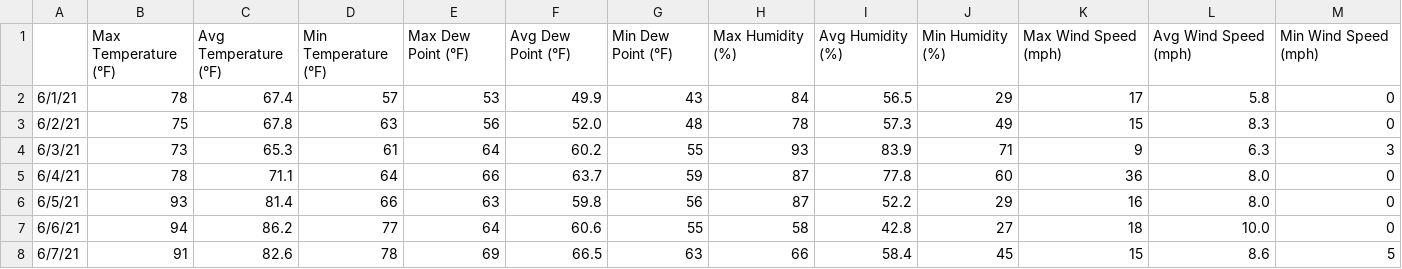
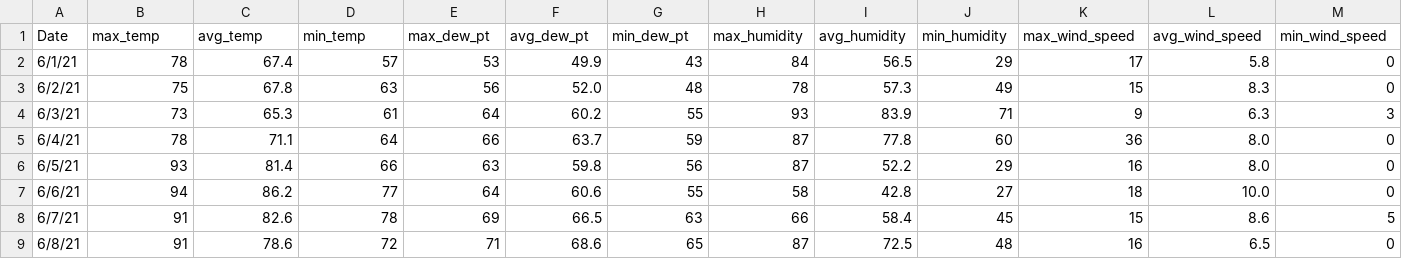
Before and after one commit to weiangela/STAT453---Taxi-Prediction, a CSV file: Data/2021NYCWeather.csv, drawn as a sheet; only a part is shown; the shorter side is filled out with more unchanged rows; removed rows and columns are numbered as before the commit, all else as after; rows hold the shown columns only; the diff names each change by its address in the sheet, - before the commit and + after, or states it on an @@ line.

Commit message:
Update 2021NYCWeather.csv column names

```diff
--- a/Data/2021NYCWeather.csv
+++ b/Data/2021NYCWeather.csv
-row 1:  | Max Temperature (°F) | Avg Temperature (°F) | Min Temperature (°F) | Max Dew Point (°F) | Avg Dew Point (°F) | Min Dew Point (°F) | Max Humidity (%) | Avg Humidity (%) | Min Humidity (%) | Max Wind Speed (mph) | Avg Wind Speed (mph) | Min Wind Speed (mph)
+row 1: Date | max_temp | avg_temp | min_temp | max_dew_pt | avg_dew_pt | min_dew_pt | max_humidity | avg_humidity | min_humidity | max_wind_speed | avg_wind_speed | min_wind_speed
```
